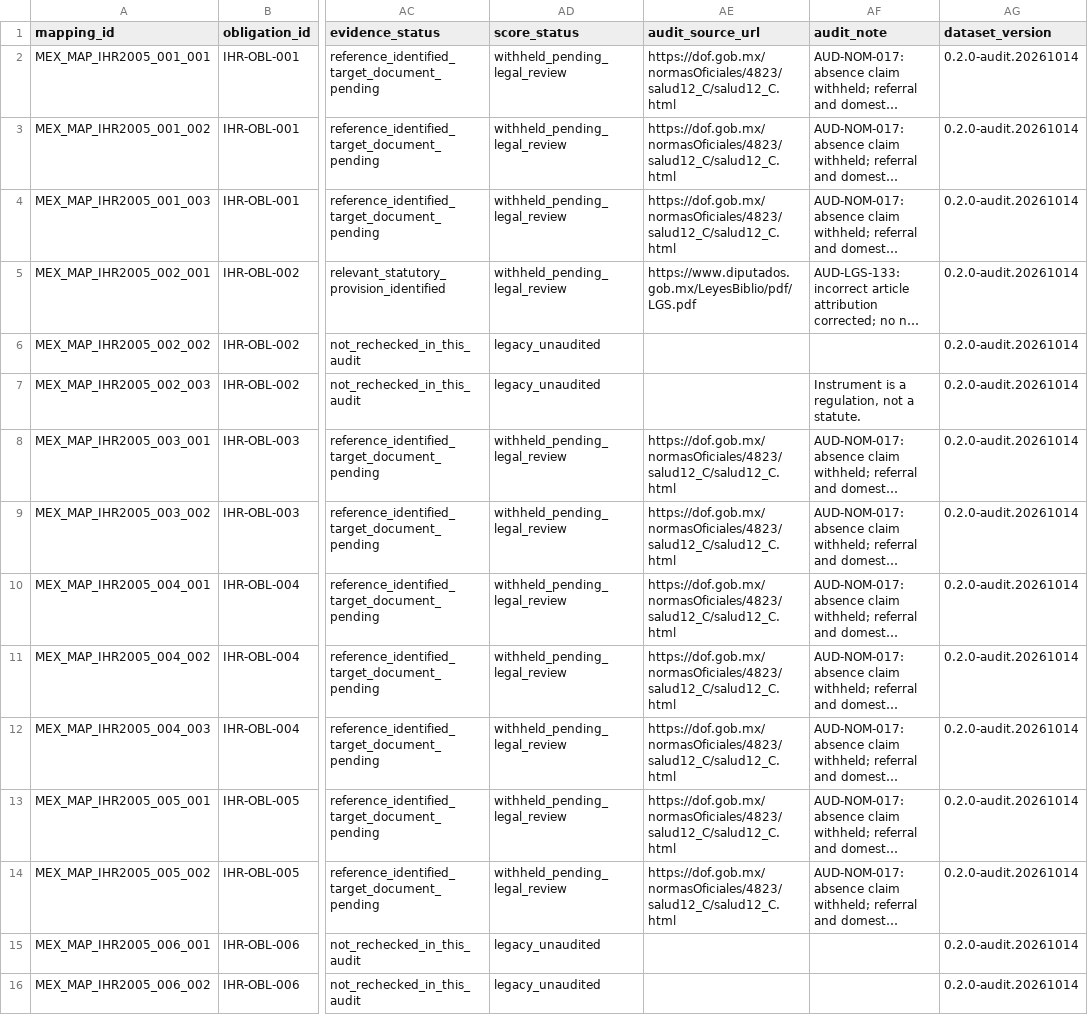
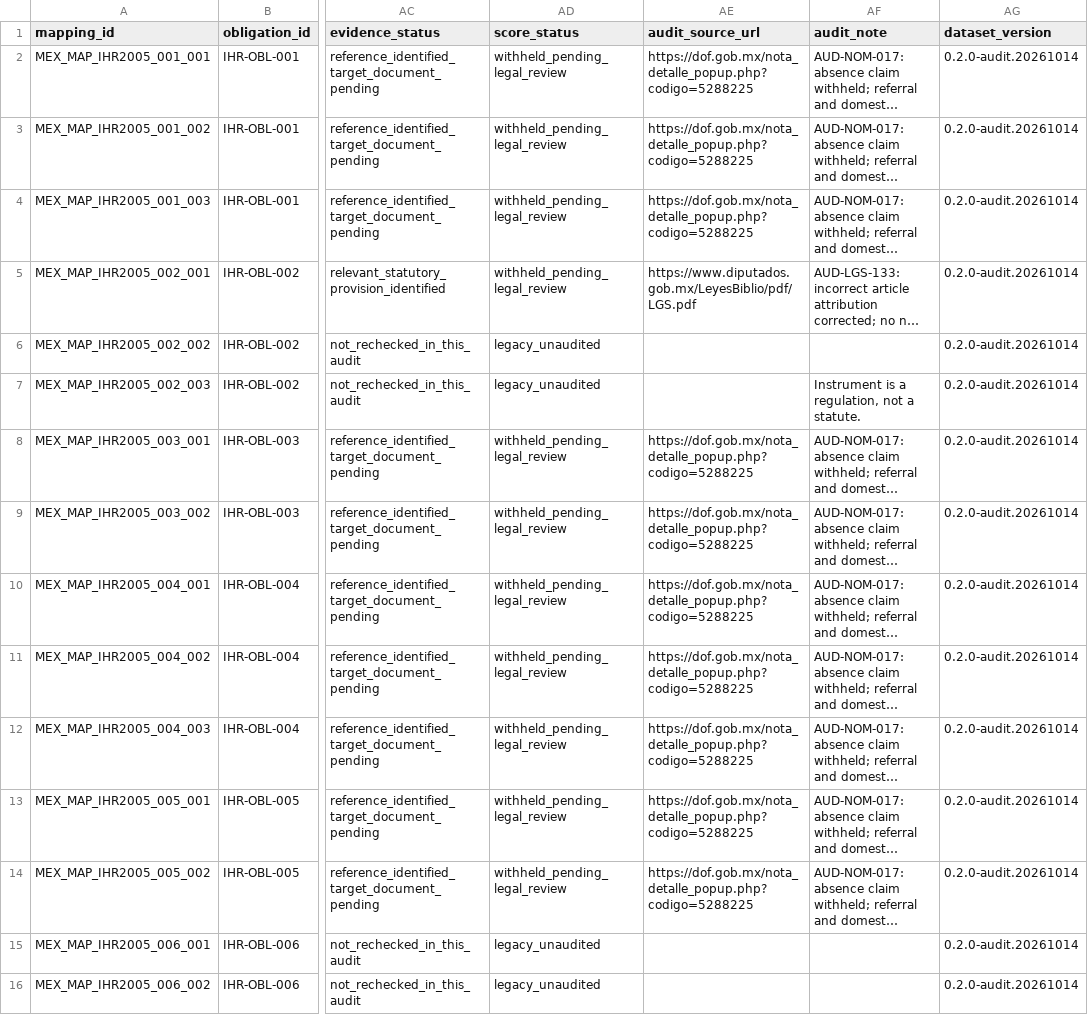
Before and after one commit to Adelasantos12/normtrace-ihr-mexico-pilot, a CSV file: 03_tables/country_legal_mapping/mexico_ihr2005_mapping.csv, drawn as a sheet; only a part is shown, gaps mark what is left out; long unchanged cells end in …; the diff covers the shown part only; the diff names each change by its address in the sheet, - before the commit and + after, or states it on an @@ line.

```diff
--- a/03_tables/country_legal_mapping/mexico_ihr2005_mapping.csv
+++ b/03_tables/country_legal_mapping/mexico_ihr2005_mapping.csv
-AE2:AE4 (audit_source_url): https://dof.gob.mx/normasOficiales/4823/salud12_C/salud12_C.html
+AE2:AE4 (audit_source_url): https://dof.gob.mx/nota_detalle_popup.php?codigo=5288225
-AE8:AE14 (audit_source_url): https://dof.gob.mx/normasOficiales/4823/salud12_C/salud12_C.html
+AE8:AE14 (audit_source_url): https://dof.gob.mx/nota_detalle_popup.php?codigo=5288225
```
Also changed, not shown: 2 added rows and 38 edited cells elsewhere in this file, 05_webapp/public/data/mexico_legal_references_clean.csv, 17 other files.
